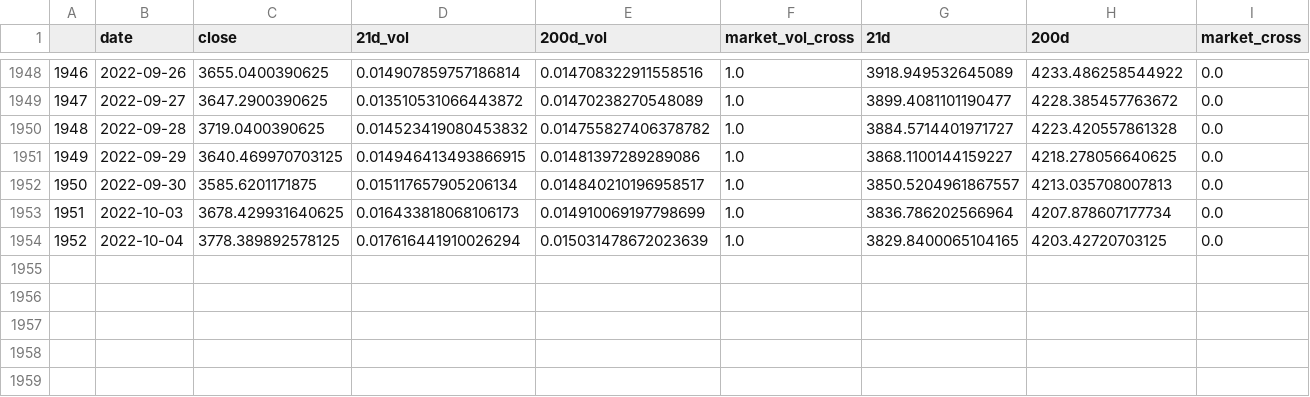
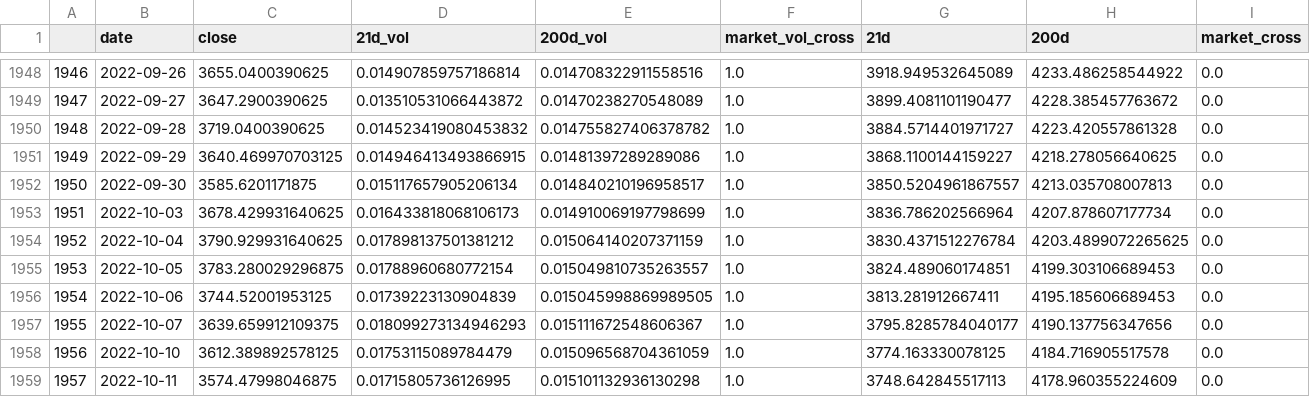
Before and after one commit to zhenik70/qrio, a CSV file: data/crosses.csv, drawn as a sheet; only a part is shown, gaps mark what is left out.

Commit message:
the file has been updated 2022-10-11

```diff
--- a/data/crosses.csv
+++ b/data/crosses.csv
@@ -1953,2 +1953,7 @@
 1951,2022-10-03,3678.429931640625,0.016433818068106173,0.014910069197798699,1.0,3836.786202566964,4207.878607177734,0.0
-1952,2022-10-04,3778.389892578125,0.017616441910026294,0.015031478672023639,1.0,3829.8400065104165,4203.42720703125,0.0
+1952,2022-10-04,3790.929931640625,0.017898137501381212,0.015064140207371159,1.0,3830.4371512276784,4203.4899072265625,0.0
+1953,2022-10-05,3783.280029296875,0.01788960680772154,0.015049810735263557,1.0,3824.489060174851,4199.303106689453,0.0
+1954,2022-10-06,3744.52001953125,0.01739223130904839,0.015045998869989505,1.0,3813.281912667411,4195.185606689453,0.0
+1955,2022-10-07,3639.659912109375,0.018099273134946293,0.015111672548606367,1.0,3795.8285784040177,4190.137756347656,0.0
+1956,2022-10-10,3612.389892578125,0.01753115089784479,0.015096568704361059,1.0,3774.163330078125,4184.716905517578,0.0
+1957,2022-10-11,3574.47998046875,0.01715805736126995,0.015101132936130298,1.0,3748.642845517113,4178.960355224609,0.0
```
